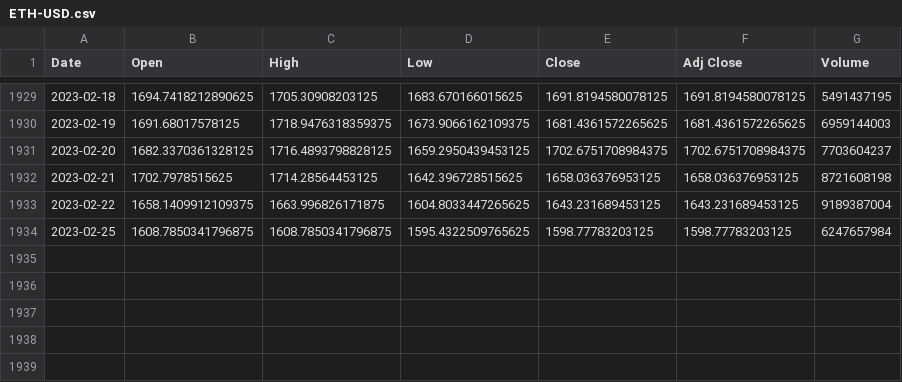
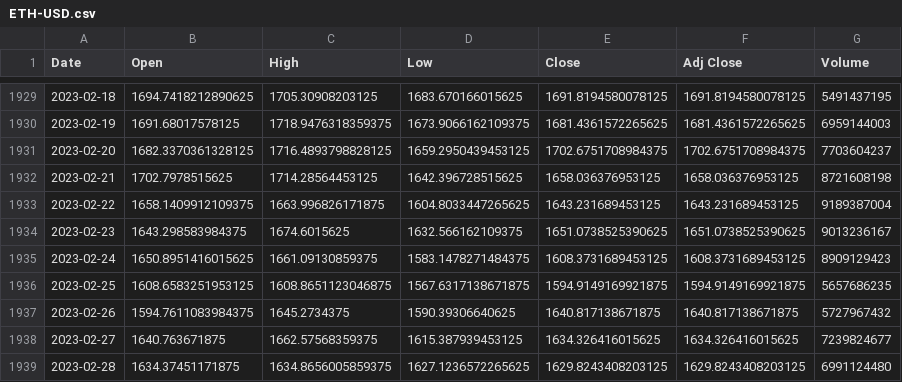
Before and after one commit to vorobeij/backtesting, a CSV file: src/data/ETH-USD.csv, drawn as a sheet; only a part is shown, gaps mark what is left out.

```diff
--- a/src/data/ETH-USD.csv
+++ b/src/data/ETH-USD.csv
@@ -1933,2 +1933,7 @@ Date,Open,High,Low,Close,Adj Close,Volume
 2023-02-22,1658.1409912109375,1663.996826171875,1604.8033447265625,1643.231689453125,1643.231689453125,9189387004
-2023-02-25,1608.7850341796875,1608.7850341796875,1595.4322509765625,1598.77783203125,1598.77783203125,6247657984
+2023-02-23,1643.298583984375,1674.6015625,1632.566162109375,1651.0738525390625,1651.0738525390625,9013236167
+2023-02-24,1650.8951416015625,1661.09130859375,1583.1478271484375,1608.3731689453125,1608.3731689453125,8909129423
+2023-02-25,1608.6583251953125,1608.8651123046875,1567.6317138671875,1594.9149169921875,1594.9149169921875,5657686235
+2023-02-26,1594.7611083984375,1645.2734375,1590.39306640625,1640.817138671875,1640.817138671875,5727967432
+2023-02-27,1640.763671875,1662.57568359375,1615.387939453125,1634.326416015625,1634.326416015625,7239824677
+2023-02-28,1634.37451171875,1634.8656005859375,1627.1236572265625,1629.8243408203125,1629.8243408203125,6991124480
```
Also changed, not shown: src/data/ADA-USD.csv, src/data/AR-USD.csv, 6 other files.
